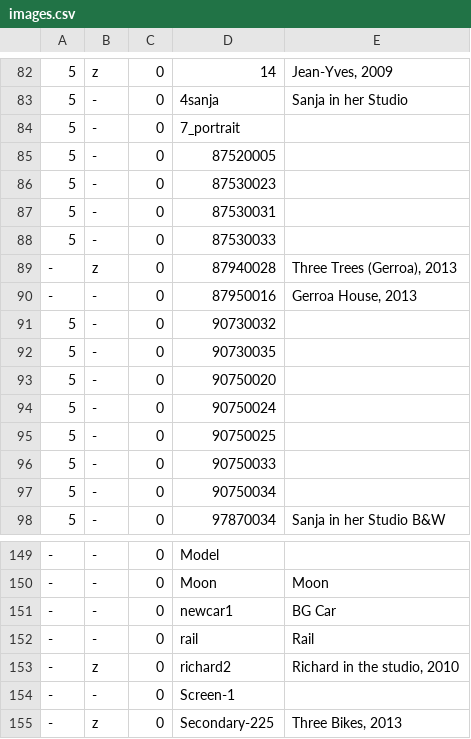
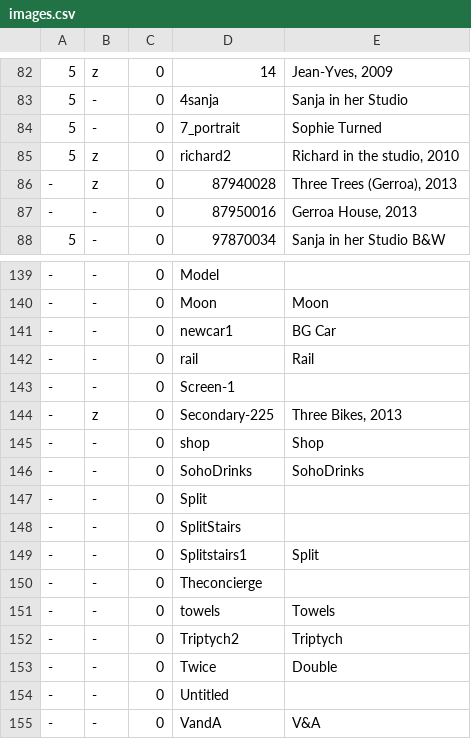
Before and after one commit to jeremydrape/www-jrd, a CSV file: data/csv/images.csv, drawn as a sheet; only a part is shown, gaps mark what is left out; the shorter side is filled out with more unchanged rows.

Commit message:
2018-03-13T04:27:20

```diff
--- a/data/csv/images.csv
+++ b/data/csv/images.csv
@@ -83,16 +83,6 @@
 5,-,0,4sanja,"Sanja in her Studio"
-5,-,0,7_portrait,""
-5,-,0,87520005,""
-5,-,0,87530023,""
-5,-,0,87530031,""
-5,-,0,87530033,""
+5,-,0,7_portrait,"Sophie Turned"
+5,z,0,richard2,"Richard in the studio, 2010"
 -,z,0,87940028,"Three Trees (Gerroa), 2013"
 -,-,0,87950016,"Gerroa House, 2013"
-5,-,0,90730032,""
-5,-,0,90730035,""
-5,-,0,90750020,""
-5,-,0,90750024,""
-5,-,0,90750025,""
-5,-,0,90750033,""
-5,-,0,90750034,""
 5,-,0,97870034,"Sanja in her Studio B&W"
@@ -152,3 +142,2 @@
 -,-,0,rail,"Rail"
--,z,0,richard2,"Richard in the studio, 2010"
 -,-,0,Screen-1,""
```
